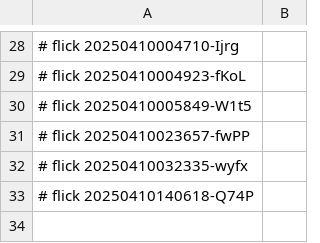
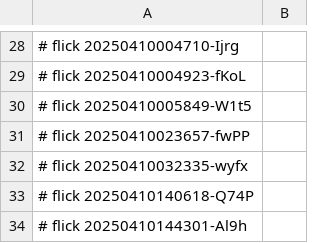
Before and after one commit to abikesa/false-font, a CSV file: kitabo/ensi/testbin/test3/assets/csv/don_beta2_overall.csv, drawn as a sheet; only a part is shown, gaps mark what is left out; the diff names each change by its address in the sheet, - before the commit and + after, or states it on an @@ line.

Commit message:
kitabo/ensi/testbin/test3/assets/csv/don_beta2_overall.csv

```diff
--- a/kitabo/ensi/testbin/test3/assets/csv/don_beta2_overall.csv
+++ b/kitabo/ensi/testbin/test3/assets/csv/don_beta2_overall.csv
+row 34: # flick 20250410144301-Al9h
```
